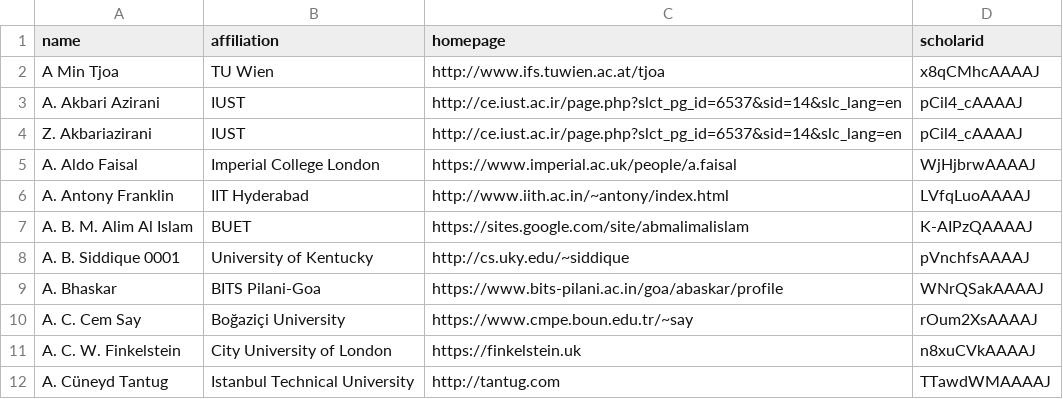
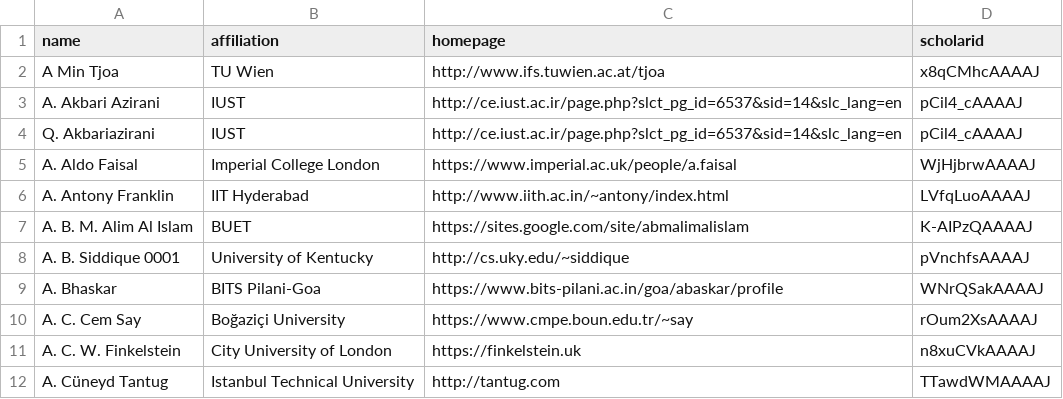
Before and after one commit to emeryberger/test-repo, a CSV file: csrankings-a.csv, drawn as a sheet.

Commit message:
Q.

```diff
--- a/csrankings-a.csv
+++ b/csrankings-a.csv
@@ -3,3 +3,3 @@ A Min Tjoa,TU Wien,http://www.ifs.tuwien.ac.at/tjoa,x8qCMhcAAAAJ
 A. Akbari Azirani,IUST,http://ce.iust.ac.ir/page.php?slct_pg_id=6537&sid=14&slc_lang=en,pCil4_cAAAAJ
-Z. Akbariazirani,IUST,http://ce.iust.ac.ir/page.php?slct_pg_id=6537&sid=14&slc_lang=en,pCil4_cAAAAJ
+Q. Akbariazirani,IUST,http://ce.iust.ac.ir/page.php?slct_pg_id=6537&sid=14&slc_lang=en,pCil4_cAAAAJ
 A. Aldo Faisal,Imperial College London,https://www.imperial.ac.uk/people/a.faisal,WjHjbrwAAAAJ
```
